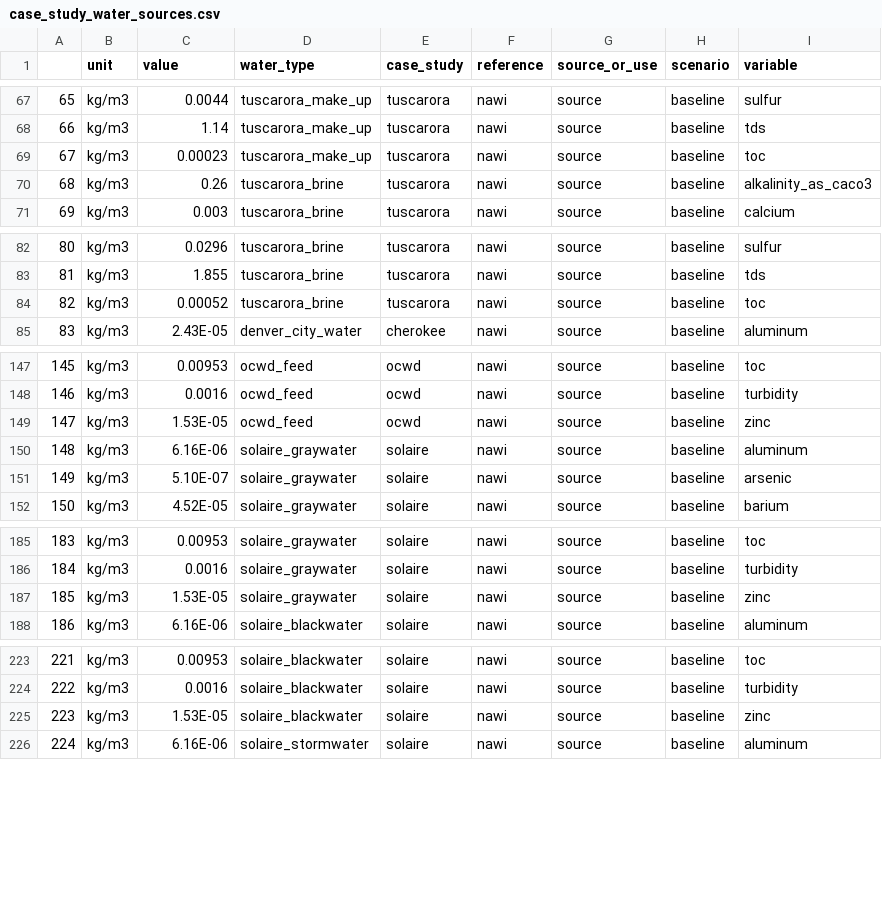
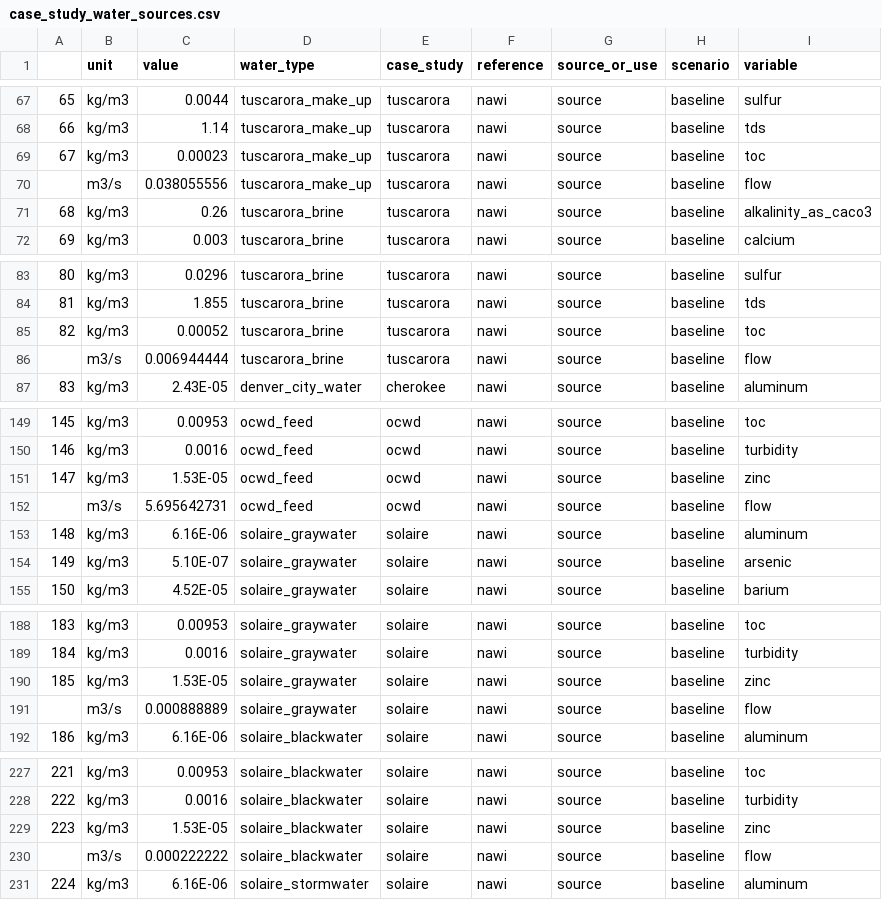
Before and after one commit to NREL/WaterTAP3, a CSV file: IDAES-WaterTAP3_v2/data/case_study_water_sources.csv, drawn as a sheet; only a part is shown, gaps mark what is left out; the diff covers the shown part only; the diff names each change by its address in the sheet, - before the commit and + after, or states it on an @@ line.

```diff
--- a/IDAES-WaterTAP3_v2/data/case_study_water_sources.csv
+++ b/IDAES-WaterTAP3_v2/data/case_study_water_sources.csv
+row 70:  | m3/s | 0.038055556 | tuscarora_make_up | tuscarora | nawi | source | baseline | flow
+row 86:  | m3/s | 0.006944444 | tuscarora_brine | tuscarora | nawi | source | baseline | flow
+row 152:  | m3/s | 5.695642731 | ocwd_feed | ocwd | nawi | source | baseline | flow
+row 191:  | m3/s | 0.000888889 | solaire_graywater | solaire | nawi | source | baseline | flow
+row 230:  | m3/s | 0.000222222 | solaire_blackwater | solaire | nawi | source | baseline | flow
```
Also changed, not shown: 3 added rows elsewhere in this file, IDAES-WaterTAP3_v2/data/basic_mass_based.csv, IDAES-WaterTAP3_v2/data/basic_unit.csv, 2 other files.
